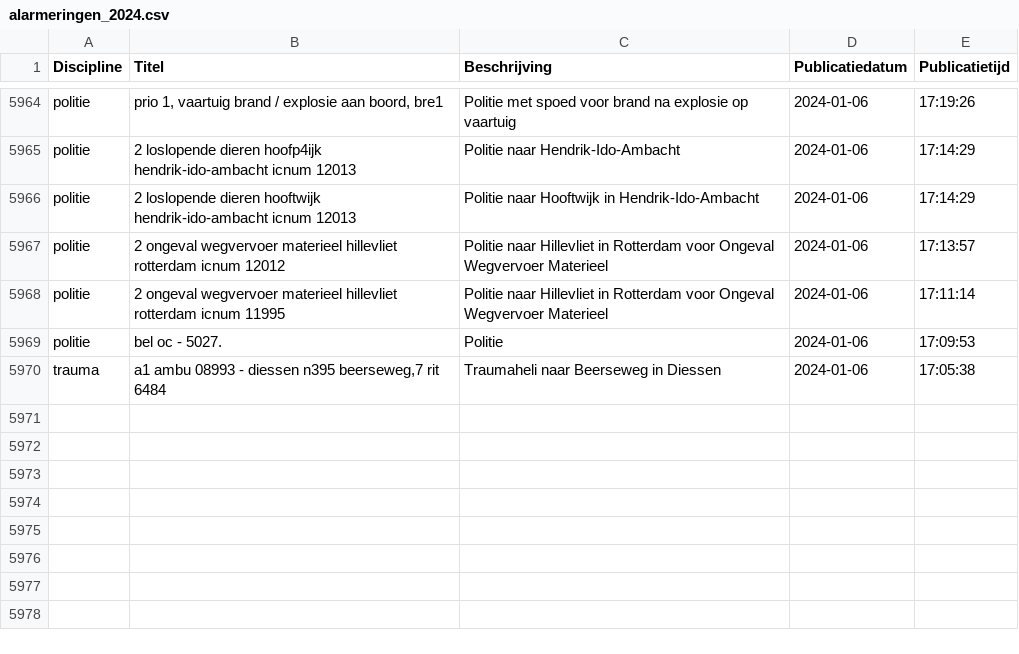
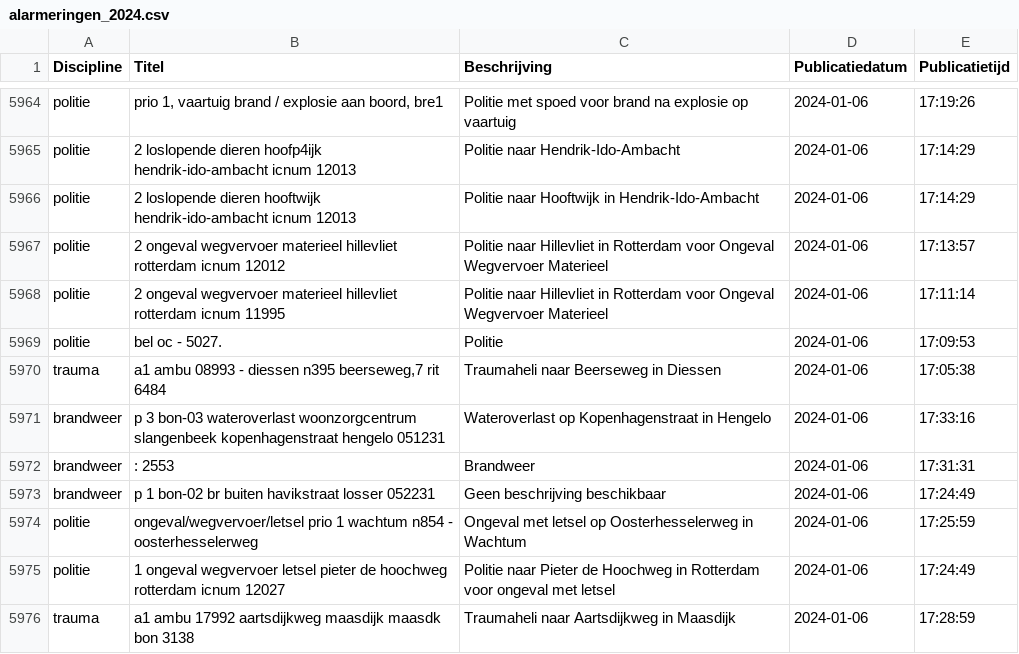
Before and after one commit to maartensiffels/inactief-p2000, a CSV file: data/alarmeringen_2024.csv, drawn as a sheet; only a part is shown, gaps mark what is left out; the diff names each change by its address in the sheet, - before the commit and + after, or states it on an @@ line.

```diff
--- a/data/alarmeringen_2024.csv
+++ b/data/alarmeringen_2024.csv
+row 5971: brandweer | p 3 bon-03 wateroverlast woonzorgcentrum slangenbeek kopenhagenstraat hengelo 051231 | Wateroverlast op Kopenhagenstraat in Hengelo | 2024-01-06 | 17:33:16
+row 5972: brandweer | : 2553 | Brandweer | 2024-01-06 | 17:31:31
+row 5973: brandweer | p 1 bon-02 br buiten havikstraat losser 052231 | Geen beschrijving beschikbaar | 2024-01-06 | 17:24:49
+row 5974: politie | ongeval/wegvervoer/letsel prio 1 wachtum n854 - oosterhesselerweg | Ongeval met letsel op Oosterhesselerweg in Wachtum | 2024-01-06 | 17:25:59
+row 5975: politie | 1 ongeval wegvervoer letsel pieter de hoochweg rotterdam icnum 12027 | Politie naar Pieter de Hoochweg in Rotterdam voor ongeval met letsel | 2024-01-06 | 17:24:49
+row 5976: trauma | a1 ambu 17992 aartsdijkweg maasdijk maasdk bon 3138 | Traumaheli naar Aartsdijkweg in Maasdijk | 2024-01-06 | 17:28:59
```
Also changed, not shown: 1 other file.
